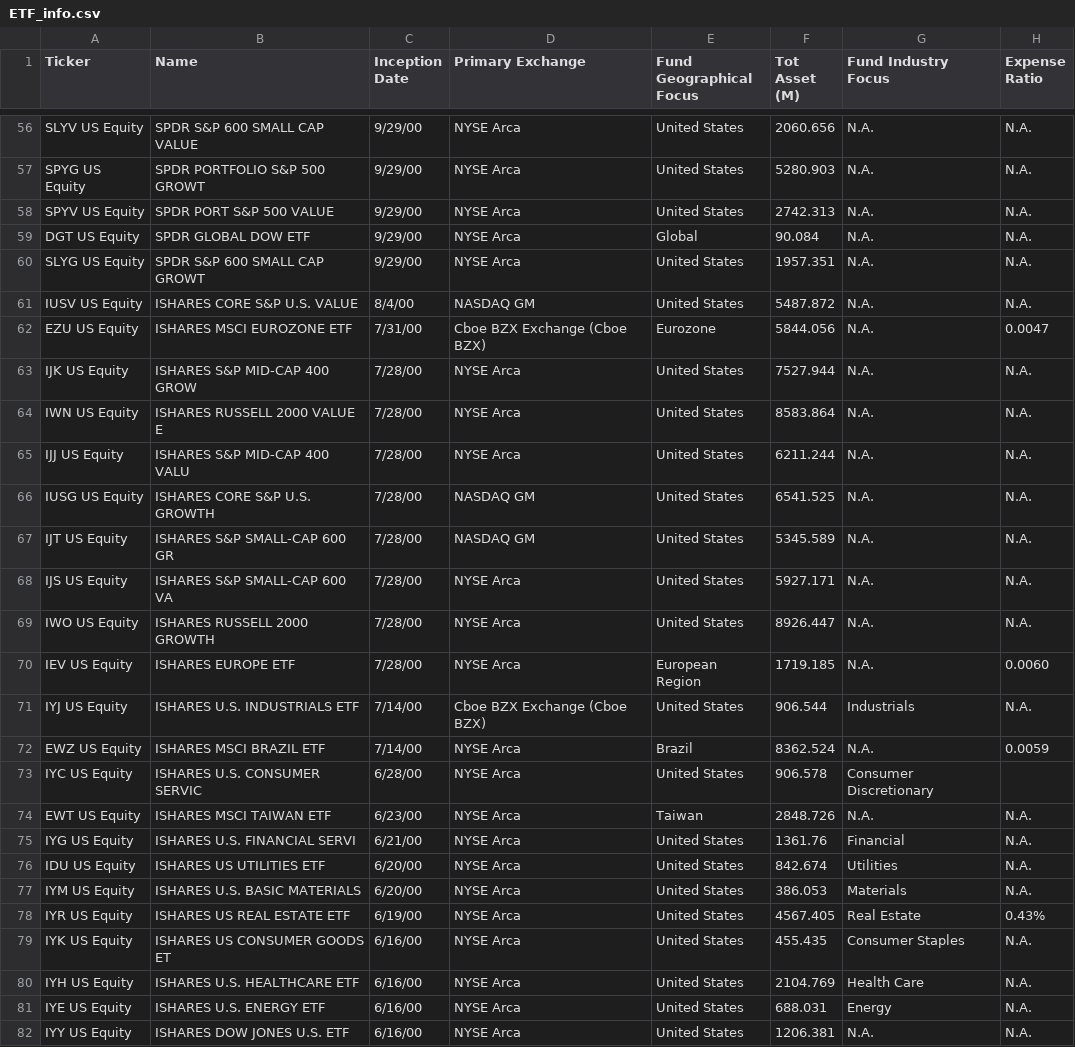
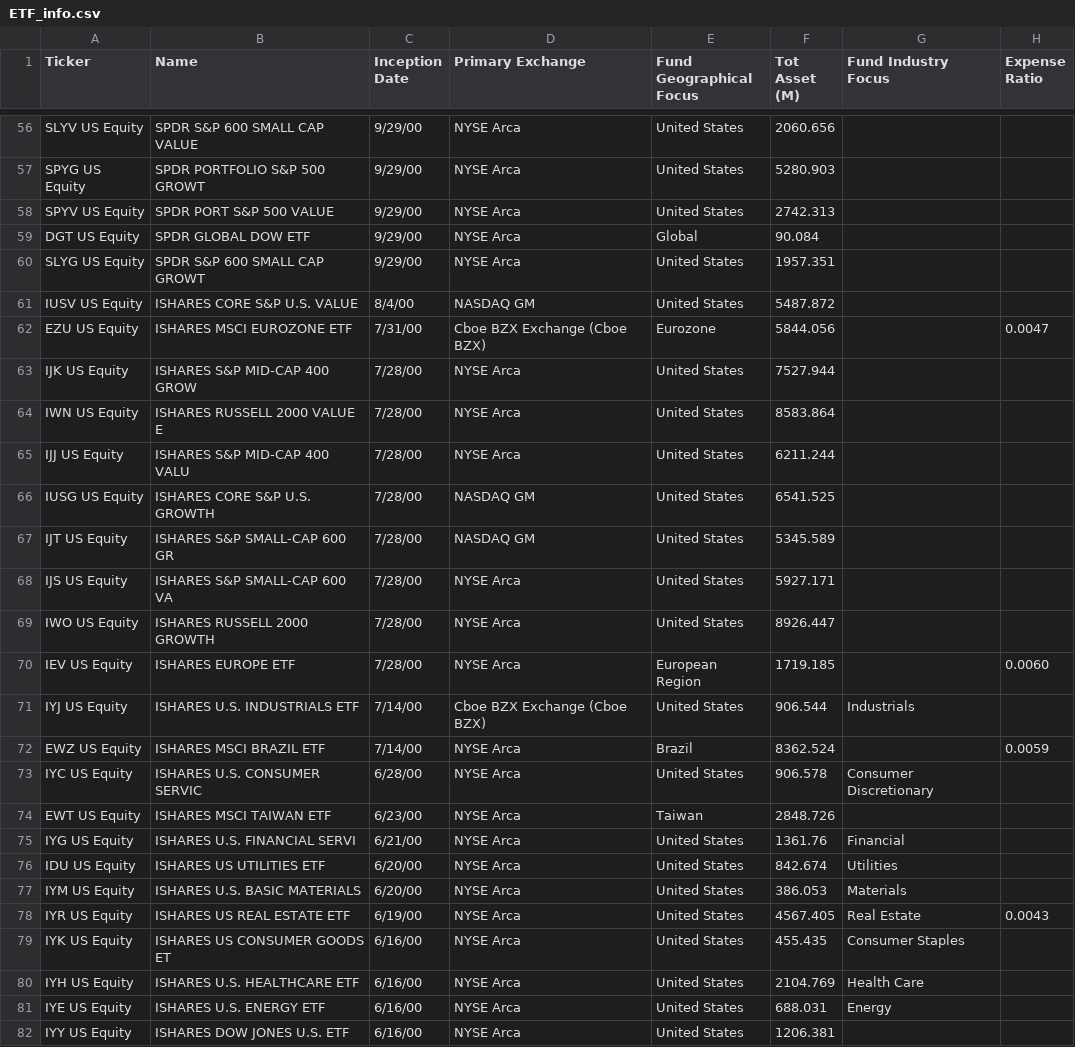
Before and after one commit to epgreig/robo-advisor, a CSV file: data/ETF_info.csv, drawn as a sheet; only a part is shown, gaps mark what is left out; the diff covers the shown part only; the diff names each change by its address in the sheet, - before the commit and + after, or states it on an @@ line.

```diff
--- a/data/ETF_info.csv
+++ b/data/ETF_info.csv
-G56:G70 (Fund Industry Focus): N.A.
+G56:G70 (Fund Industry Focus): (empty)
-H56:H61 (Expense Ratio): N.A.
+H56:H61 (Expense Ratio): (empty)
-H63:H69 (Expense Ratio): N.A.
+H63:H69 (Expense Ratio): (empty)
-H71 (Expense Ratio): N.A.
+H71 (Expense Ratio): (empty)
-G72 (Fund Industry Focus): N.A.
+G72 (Fund Industry Focus): (empty)
-G74 (Fund Industry Focus): N.A.
+G74 (Fund Industry Focus): (empty)
-H74:H77 (Expense Ratio): N.A.
+H74:H77 (Expense Ratio): (empty)
-H78 (Expense Ratio): 0.43%
+H78 (Expense Ratio): 0.0043
-H79:H82 (Expense Ratio): N.A.
+H79:H82 (Expense Ratio): (empty)
-G82 (Fund Industry Focus): N.A.
+G82 (Fund Industry Focus): (empty)
```
Also changed, not shown: 157 edited cells elsewhere in this file.
